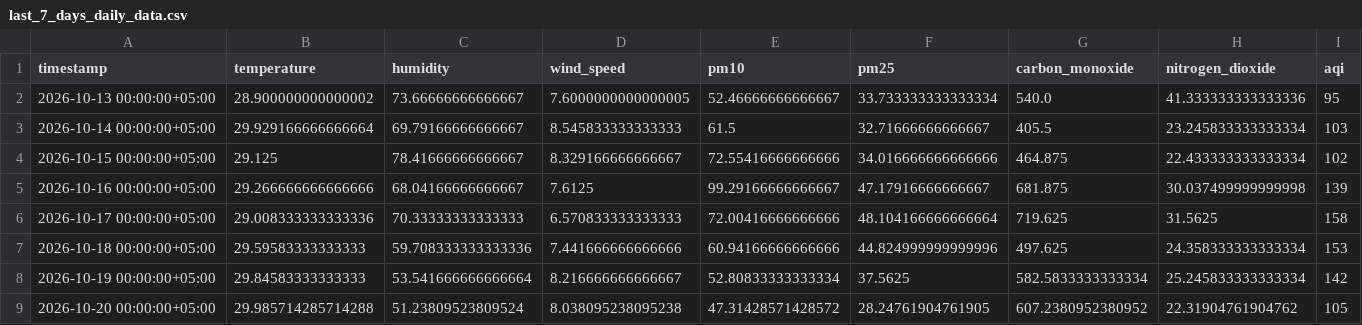
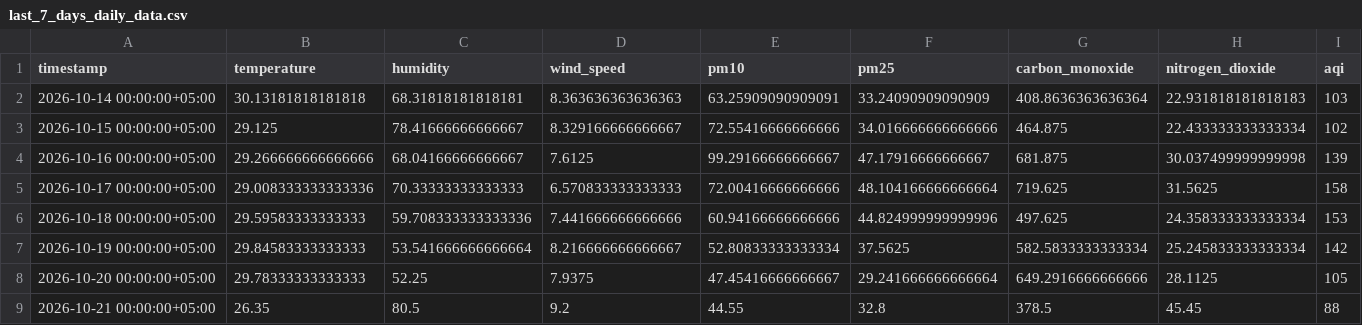
Before and after one commit to Qar-Raz/AQI-Predictor, a CSV file: data/last_7_days_daily_data.csv, drawn as a sheet.

Commit message:
Automated data update and aggregation

```diff
--- a/data/last_7_days_daily_data.csv
+++ b/data/last_7_days_daily_data.csv
@@ -1,4 +1,3 @@
 timestamp,temperature,humidity,wind_speed,pm10,pm25,carbon_monoxide,nitrogen_dioxide,aqi
-2026-10-13 00:00:00+05:00,28.900000000000002,73.66666666666667,7.6000000000000005,52.46666666666667,33.733333333333334,540.0,41.333333333333336,95
-2026-10-14 00:00:00+05:00,29.929166666666664,69.79166666666667,8.545833333333333,61.5,32.71666666666667,405.5,23.245833333333334,103
+2026-10-14 00:00:00+05:00,30.13181818181818,68.31818181818181,8.363636363636363,63.25909090909091,33.24090909090909,408.8636363636364,22.931818181818183,103
 2026-10-15 00:00:00+05:00,29.125,78.41666666666667,8.329166666666667,72.55416666666666,34.016666666666666,464.875,22.433333333333334,102
@@ -8,2 +7,3 @@ timestamp,temperature,humidity,wind_speed,pm10,pm25,carbon_monoxide,nitrogen_dio
 2026-10-19 00:00:00+05:00,29.84583333333333,53.541666666666664,8.216666666666667,52.80833333333334,37.5625,582.5833333333334,25.245833333333334,142
-2026-10-20 00:00:00+05:00,29.985714285714288,51.23809523809524,8.038095238095238,47.31428571428572,28.24761904761905,607.2380952380952,22.31904761904762,105
+2026-10-20 00:00:00+05:00,29.78333333333333,52.25,7.9375,47.45416666666667,29.241666666666664,649.2916666666666,28.1125,105
+2026-10-21 00:00:00+05:00,26.35,80.5,9.2,44.55,32.8,378.5,45.45,88
```
Also changed, not shown: data/karachi_daily_data_5_years.csv, data/last_7_days_hourly_data.csv.
